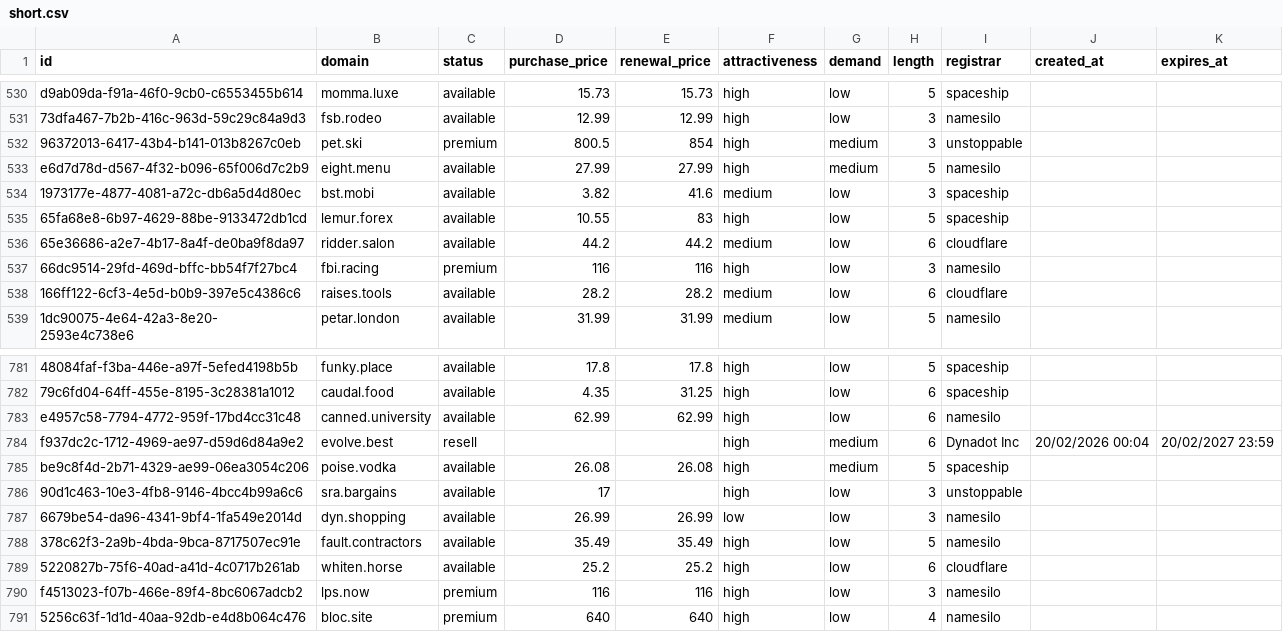
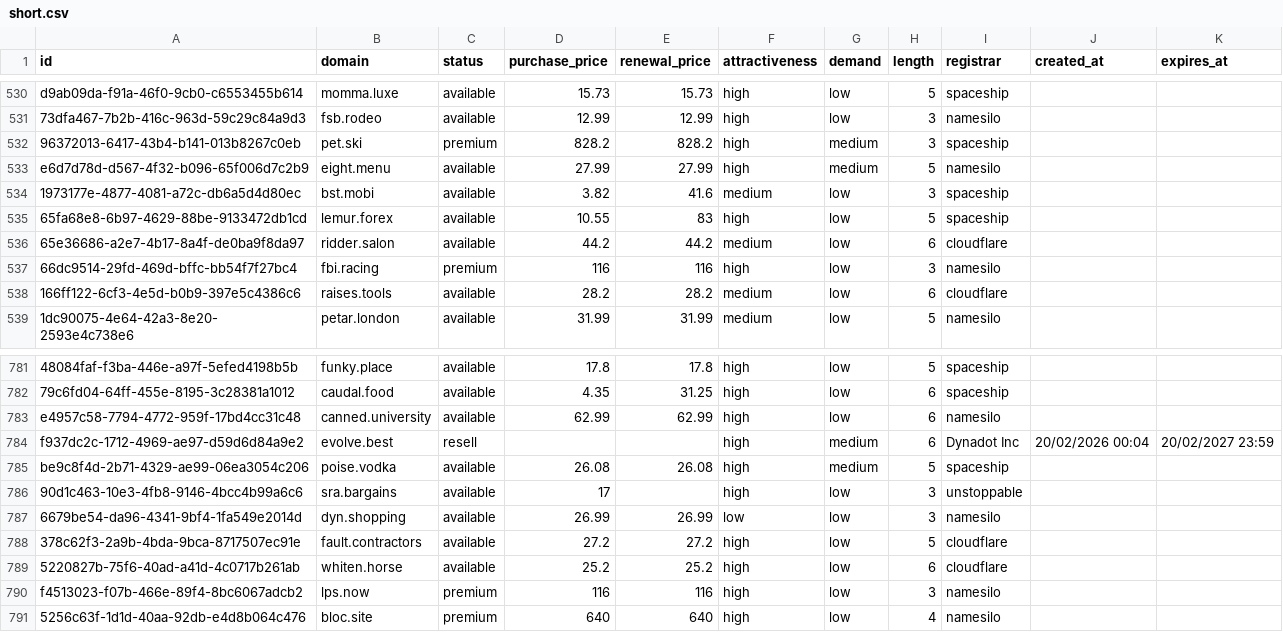
Before and after one commit to UniqueDomains/short-oneword-domains, a CSV file: short.csv, drawn as a sheet; only a part is shown, gaps mark what is left out.

Commit message:
Domains update

```diff
--- a/short.csv
+++ b/short.csv
@@ -531,3 +531,3 @@ d9ab09da-f91a-46f0-9cb0-c6553455b614,momma.luxe,available,15.73,15.73,high,low,5
 73dfa467-7b2b-416c-963d-59c29c84a9d3,fsb.rodeo,available,12.99,12.99,high,low,3,namesilo,,
-96372013-6417-43b4-b141-013b8267c0eb,pet.ski,premium,800.5,854,high,medium,3,unstoppable,,
+96372013-6417-43b4-b141-013b8267c0eb,pet.ski,premium,828.2,828.2,high,medium,3,spaceship,,
 e6d7d78d-d567-4f32-b096-65f006d7c2b9,eight.menu,available,27.99,27.99,high,medium,5,namesilo,,
@@ -787,3 +787,3 @@ be9c8f4d-2b71-4329-ae99-06ea3054c206,poise.vodka,available,26.08,26.08,high,medi
 6679be54-da96-4341-9bf4-1fa549e2014d,dyn.shopping,available,26.99,26.99,low,low,3,namesilo,,
-378c62f3-2a9b-4bda-9bca-8717507ec91e,fault.contractors,available,35.49,35.49,high,low,5,namesilo,,
+378c62f3-2a9b-4bda-9bca-8717507ec91e,fault.contractors,available,27.2,27.2,high,low,5,cloudflare,,
 5220827b-75f6-40ad-a41d-4c0717b261ab,whiten.horse,available,25.2,25.2,high,low,6,cloudflare,,
```
Also changed, not shown: 3 other files.
